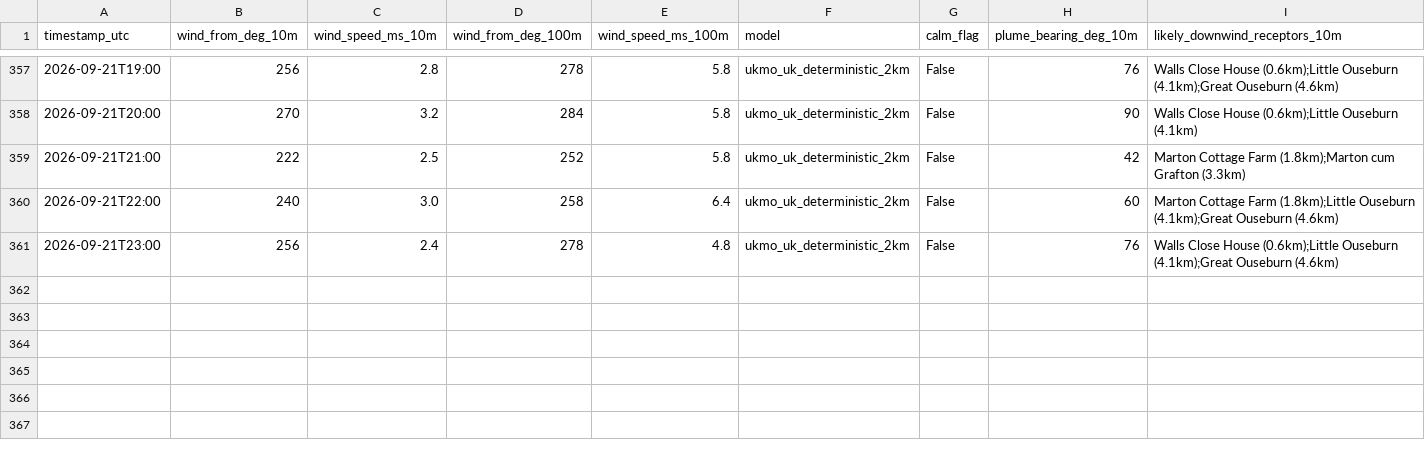
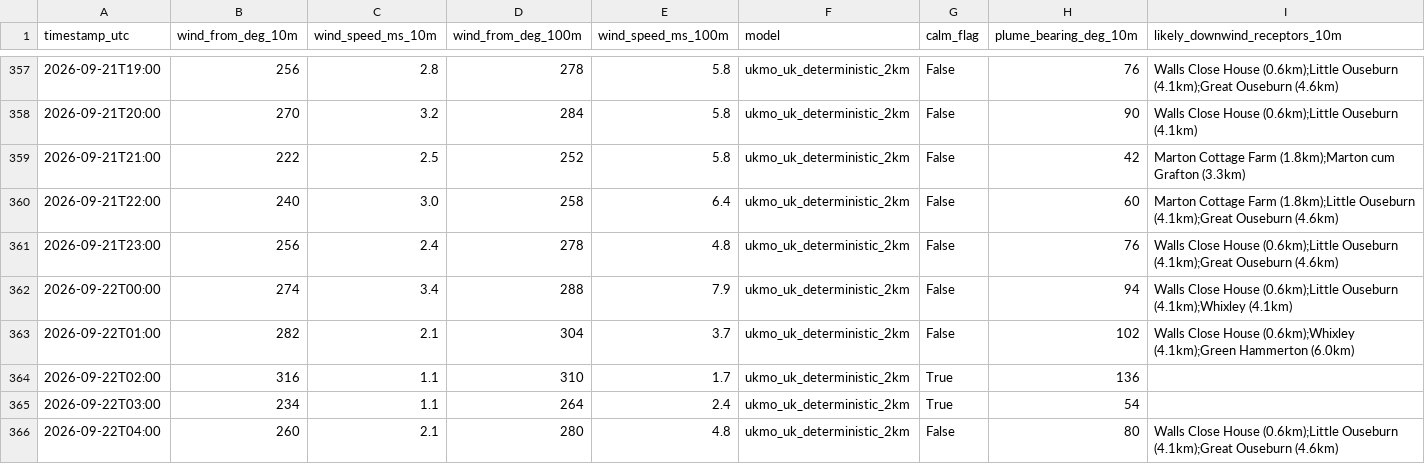
Before and after one commit to Matthew42205/awrp-wind-log, a CSV file: wind_log.csv, drawn as a sheet; only a part is shown, gaps mark what is left out; rows hold the shown columns only; the diff names each change by its address in the sheet, - before the commit and + after, or states it on an @@ line.

```diff
--- a/wind_log.csv
+++ b/wind_log.csv
+row 362: 2026-09-22T00:00 | 274 | 3.4 | 288 | 7.9 | ukmo_uk_deterministic_2km | False | 94 | Walls Close House (0.6km);Little Ouseburn (4.1km);Whixley (4.1km)
+row 363: 2026-09-22T01:00 | 282 | 2.1 | 304 | 3.7 | ukmo_uk_deterministic_2km | False | 102 | Walls Close House (0.6km);Whixley (4.1km);Green Hammerton (6.0km)
+row 364: 2026-09-22T02:00 | 316 | 1.1 | 310 | 1.7 | ukmo_uk_deterministic_2km | True | 136
+row 365: 2026-09-22T03:00 | 234 | 1.1 | 264 | 2.4 | ukmo_uk_deterministic_2km | True | 54
+row 366: 2026-09-22T04:00 | 260 | 2.1 | 280 | 4.8 | ukmo_uk_deterministic_2km | False | 80 | Walls Close House (0.6km);Little Ouseburn (4.1km);Great Ouseburn (4.6km)
```
